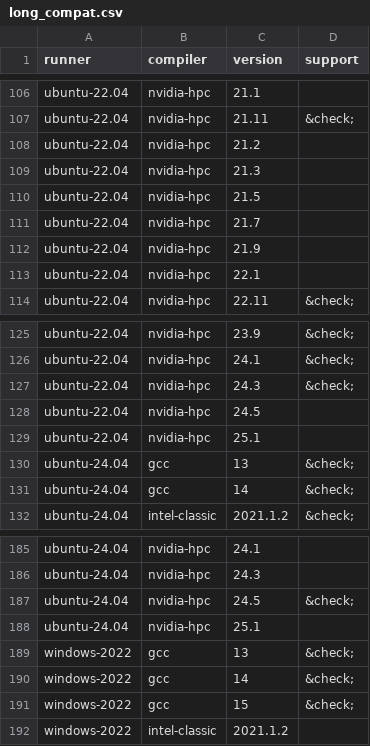
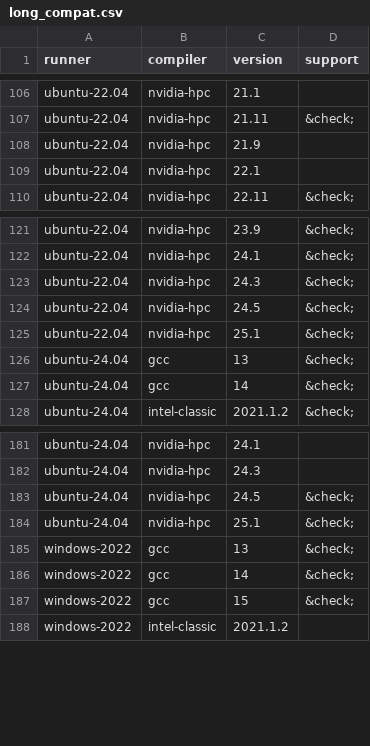
Before and after one commit to fortran-lang/setup-fortran, a CSV file: .github/compat/long_compat.csv, drawn as a sheet; only a part is shown, gaps mark what is left out.

```diff
--- a/.github/compat/long_compat.csv
+++ b/.github/compat/long_compat.csv
@@ -107,6 +107,2 @@ ubuntu-22.04,nvidia-hpc,21.1,
 ubuntu-22.04,nvidia-hpc,21.11,&check;
-ubuntu-22.04,nvidia-hpc,21.2,
-ubuntu-22.04,nvidia-hpc,21.3,
-ubuntu-22.04,nvidia-hpc,21.5,
-ubuntu-22.04,nvidia-hpc,21.7,
 ubuntu-22.04,nvidia-hpc,21.9,
@@ -127,4 +123,4 @@ ubuntu-22.04,nvidia-hpc,24.1,&check;
 ubuntu-22.04,nvidia-hpc,24.3,&check;
-ubuntu-22.04,nvidia-hpc,24.5,
-ubuntu-22.04,nvidia-hpc,25.1,
+ubuntu-22.04,nvidia-hpc,24.5,&check;
+ubuntu-22.04,nvidia-hpc,25.1,&check;
 ubuntu-24.04,gcc,13,&check;
@@ -187,3 +183,3 @@ ubuntu-24.04,nvidia-hpc,24.3,
 ubuntu-24.04,nvidia-hpc,24.5,&check;
-ubuntu-24.04,nvidia-hpc,25.1,
+ubuntu-24.04,nvidia-hpc,25.1,&check;
 windows-2022,gcc,13,&check;
```
Also changed, not shown: .github/compat/compat.csv, 1 other file.
